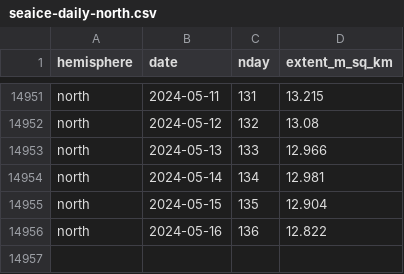
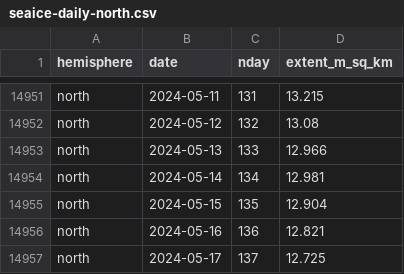
Before and after one commit to 360-info/tracker-seaice, a CSV file: data/seaice-daily-north.csv, drawn as a sheet; only a part is shown, gaps mark what is left out.

```diff
--- a/data/seaice-daily-north.csv
+++ b/data/seaice-daily-north.csv
@@ -14955,2 +14955,3 @@ north,2024-05-14,134,12.981
 north,2024-05-15,135,12.904
-north,2024-05-16,136,12.822
+north,2024-05-16,136,12.821
+north,2024-05-17,137,12.725
```
Also changed, not shown: data/seaice-daily-south.csv, data/seaice-thisyear-north.csv, 1 other file.
